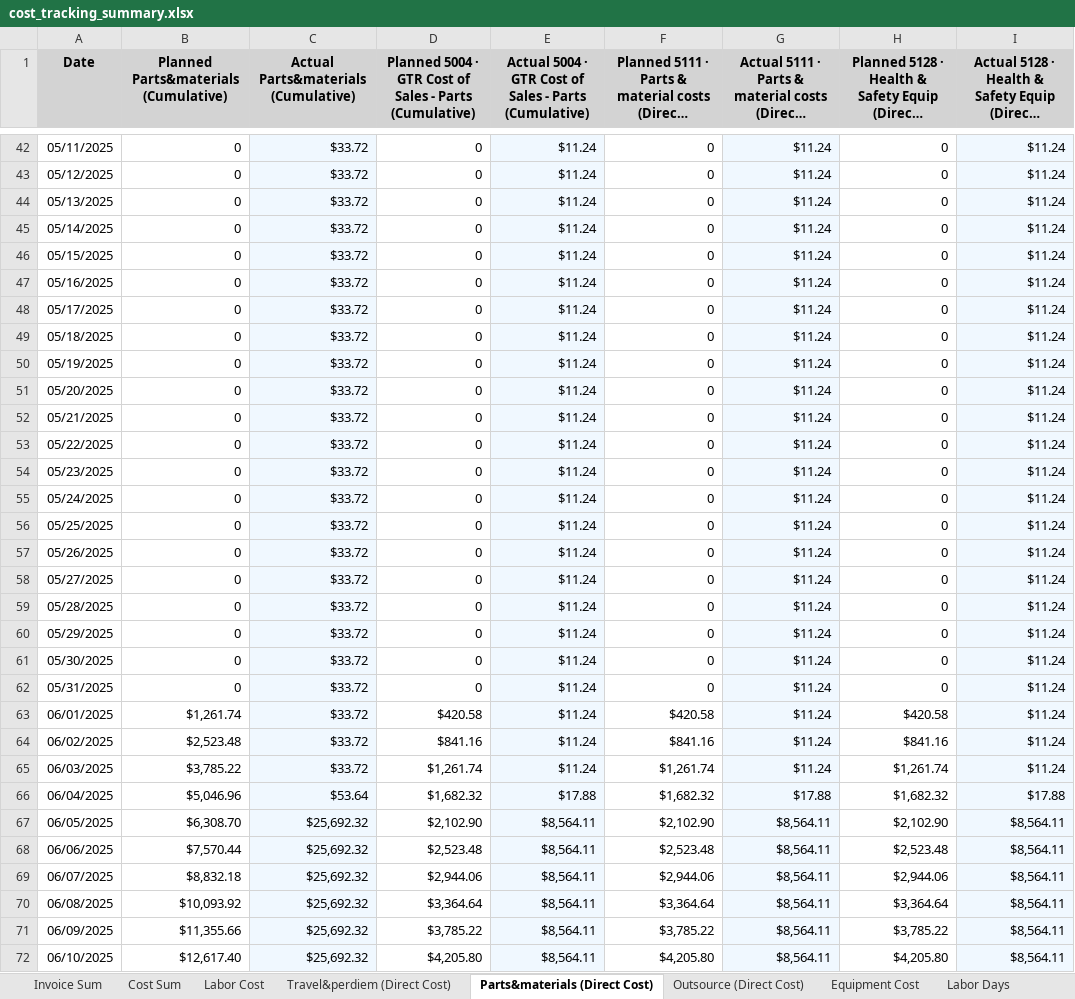
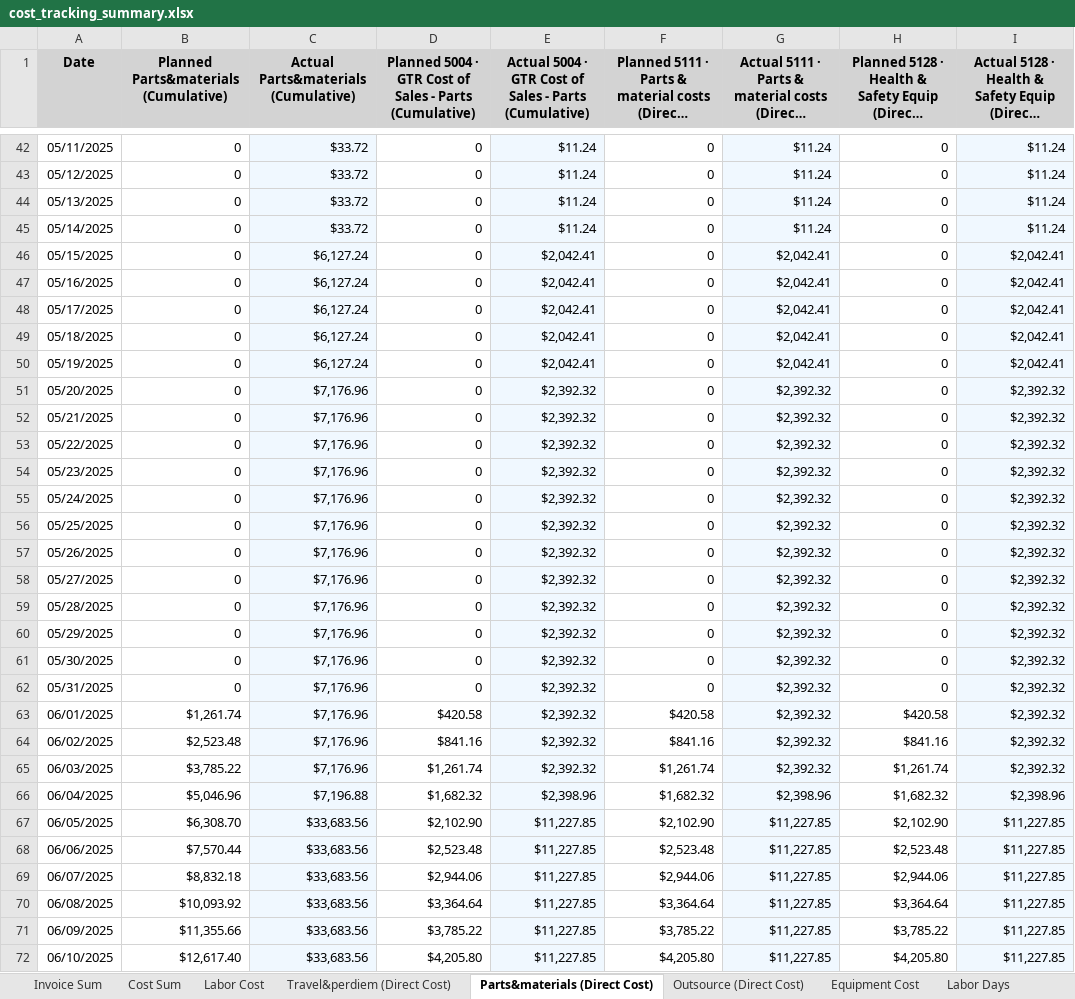
Before and after one commit to xiaosongchen1977/geo-project-tracker-ohio2025, an Excel workbook: cost_tracking_summary.xlsx, sheet Parts&materials (Direct Cost), drawn as a sheet; only a part is shown, gaps mark what is left out; long unchanged cells end in …; values as stored, in another font and other column widths than the file's, no borders; the diff covers the shown part only; the diff names each change by its address in the sheet, - before the commit and + after, or states it on an @@ line.

```diff
--- a/cost_tracking_summary.xlsx (sheet Parts&materials (Direct Cost))
+++ b/cost_tracking_summary.xlsx (sheet Parts&materials (Direct Cost))
-C46:C50: $33.72
+C46:C50: $6,127.24
-E46:E50: $11.24
+E46:E50: $2,042.41
-G46:G50: $11.24
+G46:G50: $2,042.41
-I46:I50: $11.24
+I46:I50: $2,042.41
-C51:C65: $33.72
+C51:C65: $7,176.96
-E51:E65: $11.24
+E51:E65: $2,392.32
-G51:G65: $11.24
+G51:G65: $2,392.32
-I51:I65: $11.24
+I51:I65: $2,392.32
-C66: $53.64
+C66: $7,196.88
-E66: $17.88
+E66: $2,398.96
-G66: $17.88
+G66: $2,398.96
-I66: $17.88
+I66: $2,398.96
-C67:C72: $25,692.32
+C67:C72: $33,683.56
-E67:E72: $8,564.11
+E67:E72: $11,227.85
-G67:G72: $8,564.11
+G67:G72: $11,227.85
-I67:I72: $8,564.11
+I67:I72: $11,227.85
```
Also changed, not shown: 384 edited cells elsewhere in this sheet, sheet Outsource (Direct Cost), sheet Cost Sum, sheet Travel&perdiem (Direct Cost).
